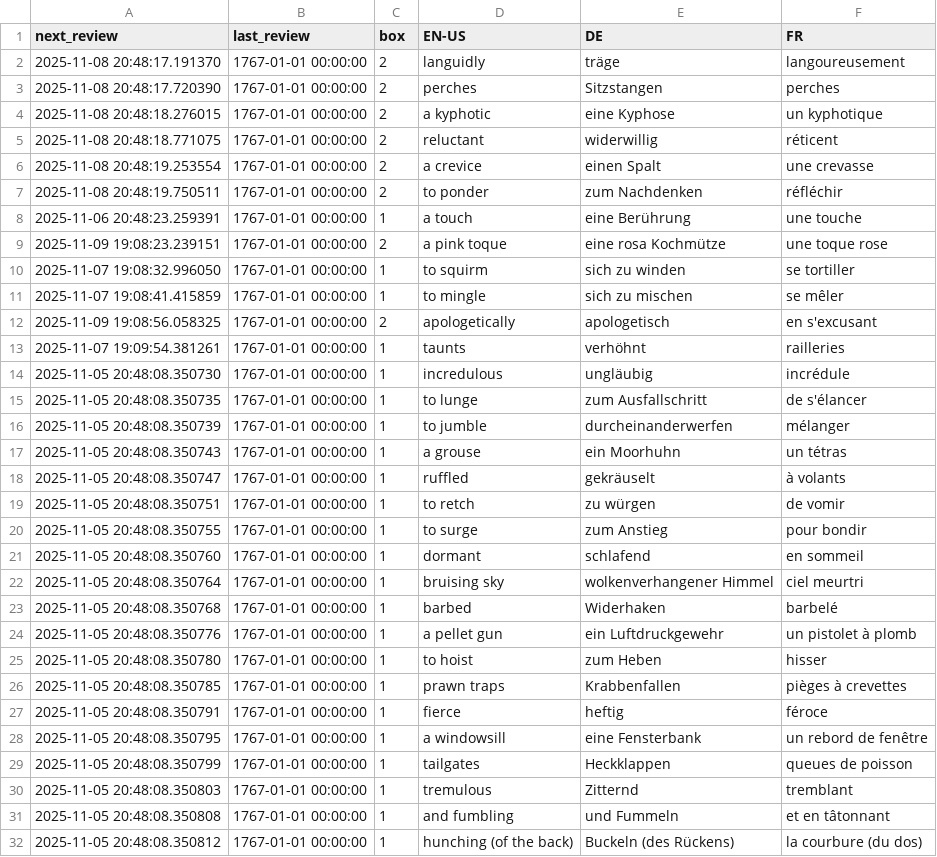
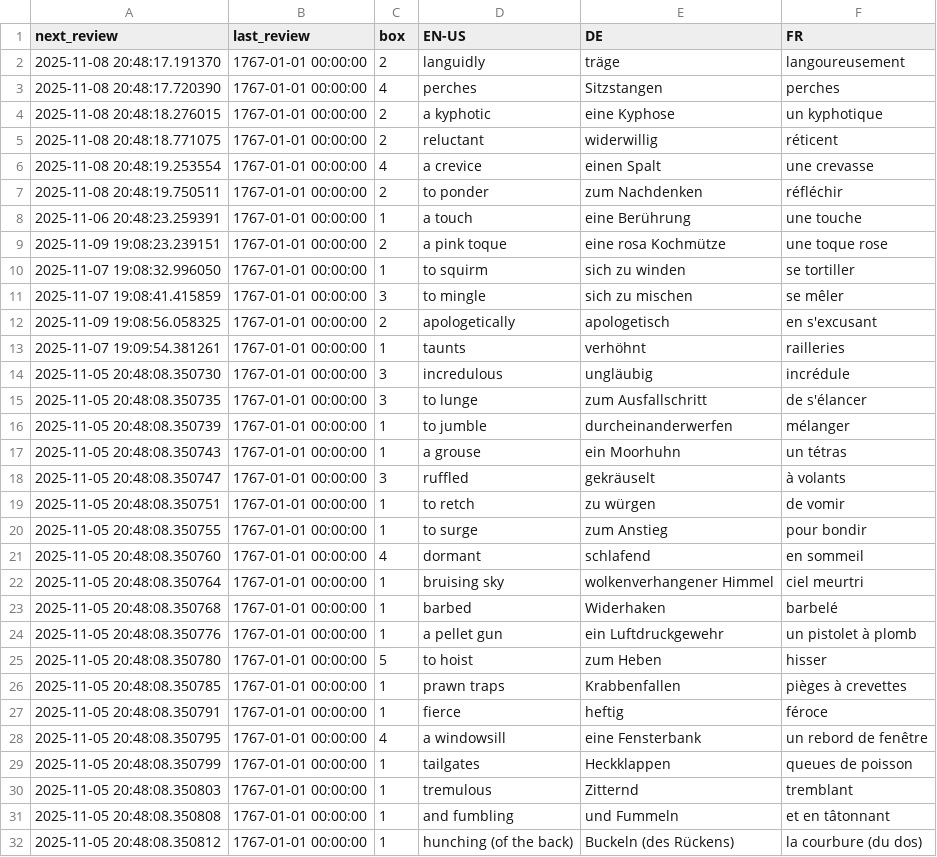
Before and after one commit to ClashJB/Babelangue, a CSV file: data/aVocabulary1.csv, drawn as a sheet; only a part is shown; the diff covers the shown part only.

```diff
--- a/data/aVocabulary1.csv
+++ b/data/aVocabulary1.csv
@@ -2,6 +2,6 @@ next_review,last_review,box,EN-US,DE,FR
 2025-11-08 20:48:17.191370,1767-01-01 00:00:00,2,languidly,träge,langoureusement
-2025-11-08 20:48:17.720390,1767-01-01 00:00:00,2,perches,Sitzstangen,perches
+2025-11-08 20:48:17.720390,1767-01-01 00:00:00,4,perches,Sitzstangen,perches
 2025-11-08 20:48:18.276015,1767-01-01 00:00:00,2,a kyphotic,eine Kyphose,un kyphotique
 2025-11-08 20:48:18.771075,1767-01-01 00:00:00,2,reluctant,widerwillig,réticent
-2025-11-08 20:48:19.253554,1767-01-01 00:00:00,2,a crevice,einen Spalt,une crevasse
+2025-11-08 20:48:19.253554,1767-01-01 00:00:00,4,a crevice,einen Spalt,une crevasse
 2025-11-08 20:48:19.750511,1767-01-01 00:00:00,2,to ponder,zum Nachdenken,réfléchir
@@ -10,13 +10,13 @@ next_review,last_review,box,EN-US,DE,FR
 2025-11-07 19:08:32.996050,1767-01-01 00:00:00,1,to squirm,sich zu winden,se tortiller
-2025-11-07 19:08:41.415859,1767-01-01 00:00:00,1,to mingle,sich zu mischen,se mêler
+2025-11-07 19:08:41.415859,1767-01-01 00:00:00,3,to mingle,sich zu mischen,se mêler
 2025-11-09 19:08:56.058325,1767-01-01 00:00:00,2,apologetically,apologetisch,en s'excusant
 2025-11-07 19:09:54.381261,1767-01-01 00:00:00,1,taunts,verhöhnt,railleries
-2025-11-05 20:48:08.350730,1767-01-01 00:00:00,1,incredulous,ungläubig,incrédule
-2025-11-05 20:48:08.350735,1767-01-01 00:00:00,1,to lunge,zum Ausfallschritt,de s'élancer
+2025-11-05 20:48:08.350730,1767-01-01 00:00:00,3,incredulous,ungläubig,incrédule
+2025-11-05 20:48:08.350735,1767-01-01 00:00:00,3,to lunge,zum Ausfallschritt,de s'élancer
 2025-11-05 20:48:08.350739,1767-01-01 00:00:00,1,to jumble,durcheinanderwerfen,mélanger
 2025-11-05 20:48:08.350743,1767-01-01 00:00:00,1,a grouse,ein Moorhuhn,un tétras
-2025-11-05 20:48:08.350747,1767-01-01 00:00:00,1,ruffled,gekräuselt,à volants
+2025-11-05 20:48:08.350747,1767-01-01 00:00:00,3,ruffled,gekräuselt,à volants
 2025-11-05 20:48:08.350751,1767-01-01 00:00:00,1,to retch,zu würgen,de vomir
 2025-11-05 20:48:08.350755,1767-01-01 00:00:00,1,to surge,zum Anstieg,pour bondir
-2025-11-05 20:48:08.350760,1767-01-01 00:00:00,1,dormant,schlafend,en sommeil
+2025-11-05 20:48:08.350760,1767-01-01 00:00:00,4,dormant,schlafend,en sommeil
 2025-11-05 20:48:08.350764,1767-01-01 00:00:00,1,bruising sky,wolkenverhangener Himmel,ciel meurtri
@@ -24,6 +24,6 @@ next_review,last_review,box,EN-US,DE,FR
 2025-11-05 20:48:08.350776,1767-01-01 00:00:00,1,a pellet gun,ein Luftdruckgewehr,un pistolet à plomb
-2025-11-05 20:48:08.350780,1767-01-01 00:00:00,1,to hoist,zum Heben,hisser
+2025-11-05 20:48:08.350780,1767-01-01 00:00:00,5,to hoist,zum Heben,hisser
 2025-11-05 20:48:08.350785,1767-01-01 00:00:00,1,prawn traps,Krabbenfallen,pièges à crevettes
 2025-11-05 20:48:08.350791,1767-01-01 00:00:00,1,fierce,heftig,féroce
-2025-11-05 20:48:08.350795,1767-01-01 00:00:00,1,a windowsill,eine Fensterbank,un rebord de fenêtre
+2025-11-05 20:48:08.350795,1767-01-01 00:00:00,4,a windowsill,eine Fensterbank,un rebord de fenêtre
 2025-11-05 20:48:08.350799,1767-01-01 00:00:00,1,tailgates,Heckklappen,queues de poisson
```
Also changed, not shown: 1 edited cell elsewhere in this file, 6 other files.
